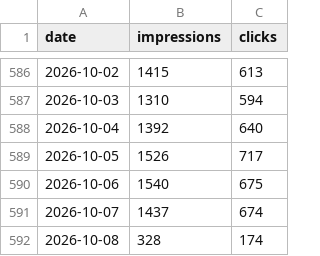
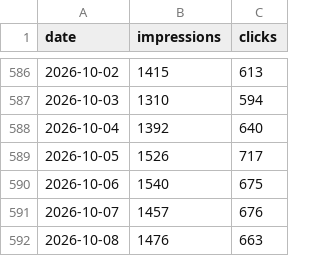
Before and after one commit to Setiavipul-78/cars24-brand-dashboard, a CSV file: data/gsc_daily_au.csv, drawn as a sheet; only a part is shown, gaps mark what is left out.

```diff
--- a/data/gsc_daily_au.csv
+++ b/data/gsc_daily_au.csv
@@ -590,3 +590,3 @@ date,impressions,clicks
 2026-10-06,1540,675
-2026-10-07,1437,674
-2026-10-08,328,174
+2026-10-07,1457,676
+2026-10-08,1476,663
```
Also changed, not shown: data/gsc_daily_uae.csv, data/instagram_cars24_india_posts.csv, 22 other files.
